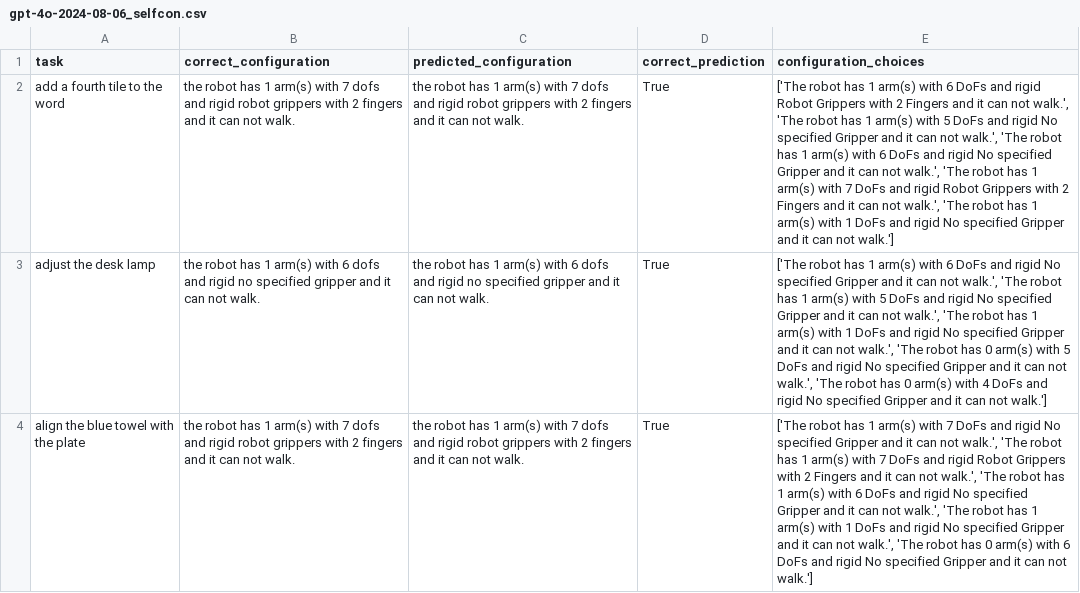
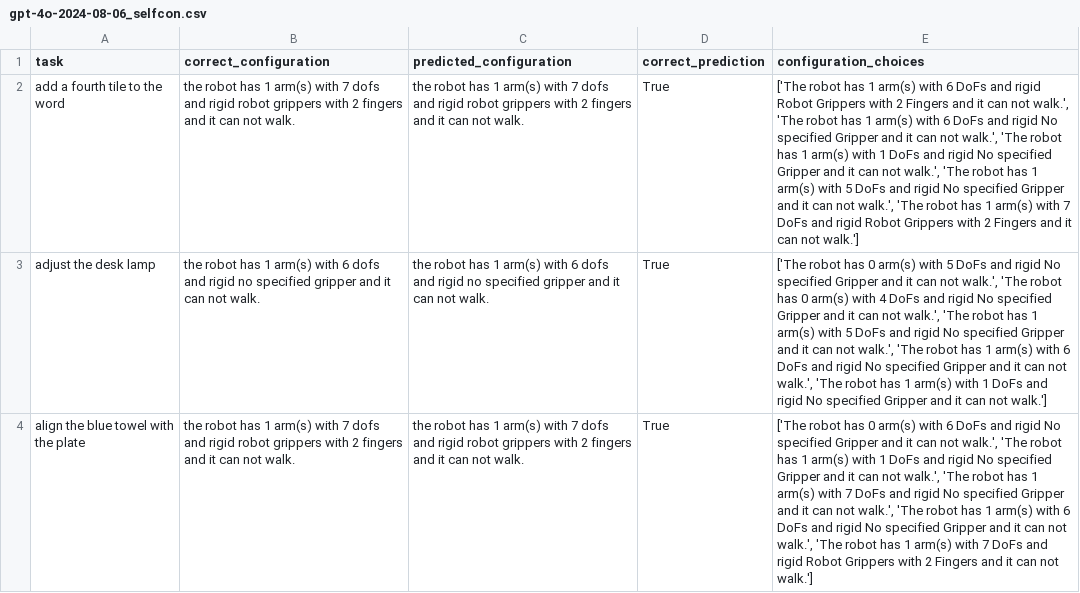
Before and after one commit to linusbui/Robo-CSK-Benchmark, a CSV file: meta_reasoning/results_multi/gpt-4o-2024-08-06_selfcon.csv, drawn as a sheet; the diff names each change by its address in the sheet, - before the commit and + after, or states it on an @@ line.

```diff
--- a/meta_reasoning/results_multi/gpt-4o-2024-08-06_selfcon.csv
+++ b/meta_reasoning/results_multi/gpt-4o-2024-08-06_selfcon.csv
-E2 (configuration_choices): …arm(s) with 5 DoFs and rigid No specified Gripper and it can not walk.', 'The robot has 1 arm(s) with 6 DoFs and rigid No specified Gripper and it can not walk.', 'The robot has 1 arm(s) with 7 DoFs and rigid Robot Grippers with 2 Fingers and it can not walk.', 'The robot has 1 arm(s) with 1 DoFs and rigid No specified Gripper and it…
+E2 (configuration_choices): …arm(s) with 6 DoFs and rigid No specified Gripper and it can not walk.', 'The robot has 1 arm(s) with 1 DoFs and rigid No specified Gripper and it can not walk.', 'The robot has 1 arm(s) with 5 DoFs and rigid No specified Gripper and it can not walk.', 'The robot has 1 arm(s) with 7 DoFs and rigid Robot Grippers with 2 Fingers and it…
-E3 (configuration_choices): …robot has 1 arm(s) with 6 DoFs and rigid No specified Gripper and it can not walk.', 'The robot has 1 arm(s) with 5 DoFs and rigid No specified Gripper and it can not walk.', 'The robot has 1 arm(s) with 1 DoFs and rigid No specified Gripper and it can not walk.', 'The robot has 0 arm(s) with 5 DoFs and rigid No specified Gripper and it can not walk.', 'The robot has 0 arm(s) with 4 DoFs and…
+E3 (configuration_choices): …robot has 0 arm(s) with 5 DoFs and rigid No specified Gripper and it can not walk.', 'The robot has 0 arm(s) with 4 DoFs and rigid No specified Gripper and it can not walk.', 'The robot has 1 arm(s) with 5 DoFs and rigid No specified Gripper and it can not walk.', 'The robot has 1 arm(s) with 6 DoFs and rigid No specified Gripper and it can not walk.', 'The robot has 1 arm(s) with 1 DoFs and…
-E4 (configuration_choices): …robot has 1 arm(s) with 7 DoFs and rigid No specified Gripper and it can not walk.', 'The robot has 1 arm(s) with 7 DoFs and rigid Robot Grippers with 2 Fingers and it can not walk.', 'The robot has 1 arm(s) with 6 DoFs and rigid No specified Gripper and it can not walk.', 'The robot has 1 arm(s) with 1 DoFs and rigid No specified Gripper and it can not walk.', 'The robot has 0 arm(s) with 6 DoFs and rigid No specified Gripper and it…
+E4 (configuration_choices): …robot has 0 arm(s) with 6 DoFs and rigid No specified Gripper and it can not walk.', 'The robot has 1 arm(s) with 1 DoFs and rigid No specified Gripper and it can not walk.', 'The robot has 1 arm(s) with 7 DoFs and rigid No specified Gripper and it can not walk.', 'The robot has 1 arm(s) with 6 DoFs and rigid No specified Gripper and it can not walk.', 'The robot has 1 arm(s) with 7 DoFs and rigid Robot Grippers with 2 Fingers and it…
```
Also changed, not shown: meta_reasoning/results_multi/gpt-4o-2024-08-06_selfref.csv, meta_reasoning/results_multi/gpt-4o-2024-08-06_sgicl.csv, 14 other files.
